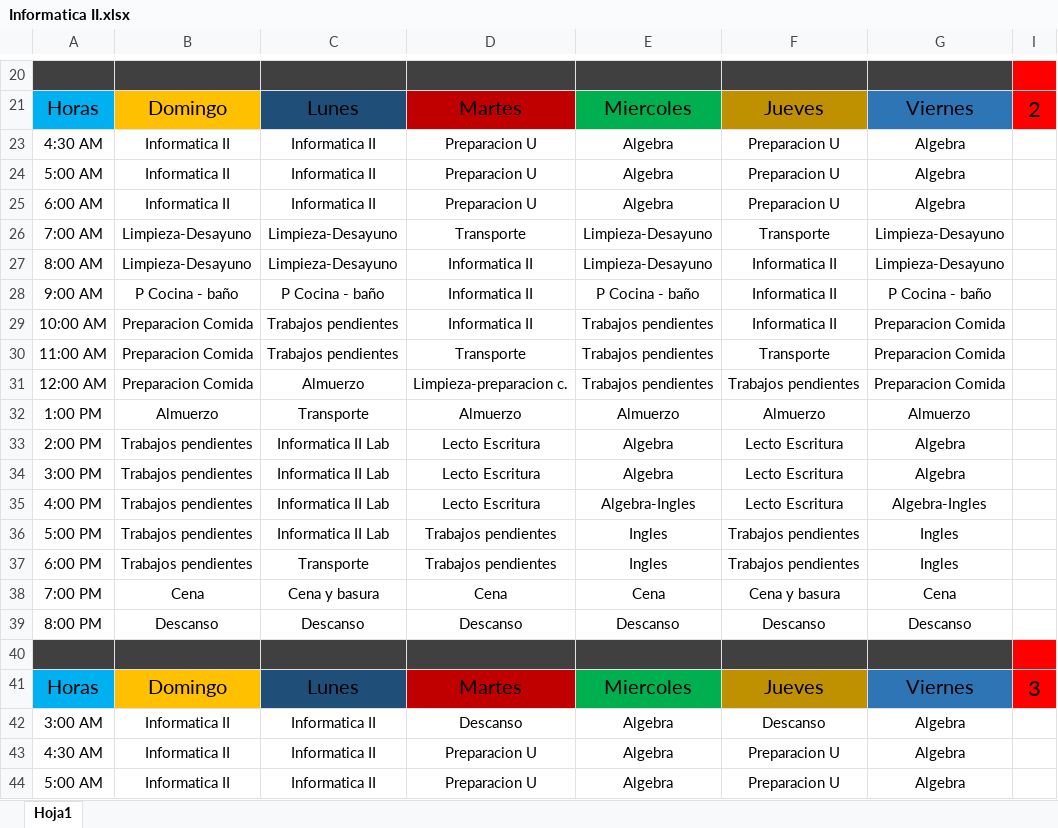
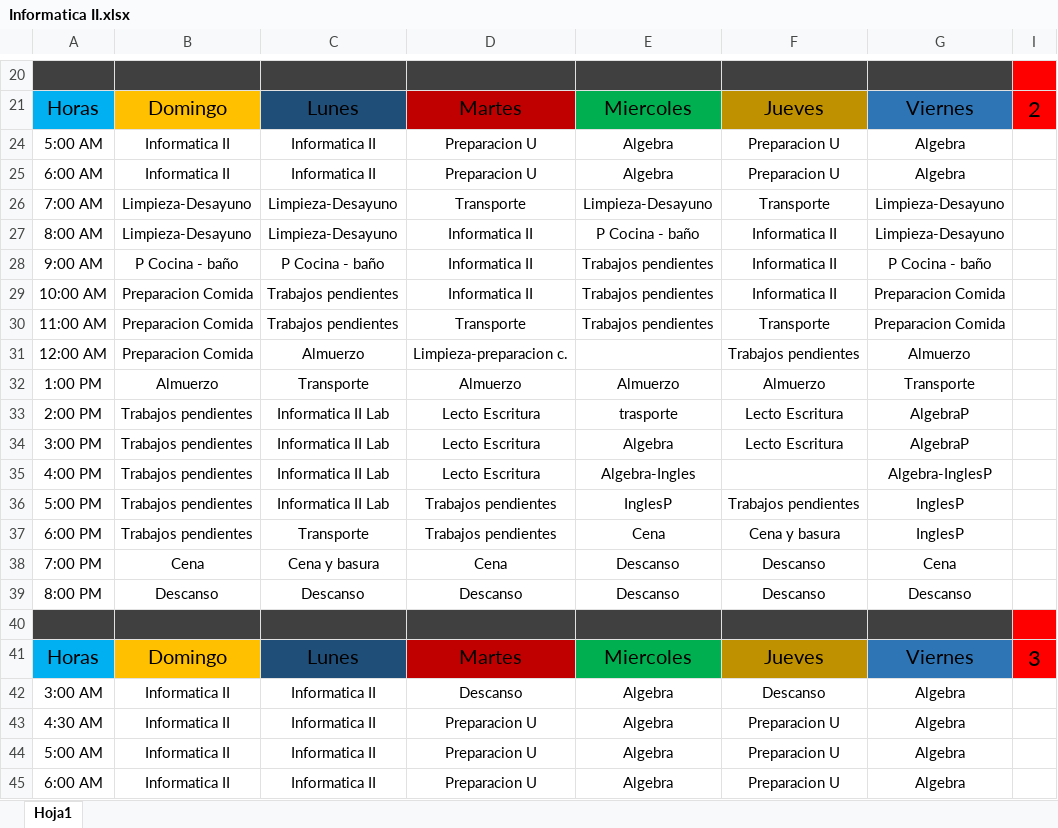
Before and after one commit to Itran777/ProgramacionSemanal, an Excel workbook: Informatica II.xlsx, sheet Hoja1, drawn as a sheet; only a part is shown, gaps mark what is left out; the shorter side is filled out with more unchanged rows; values as stored, in another font and other column widths than the file's, no borders; the diff names each change by its address in the sheet, - before the commit and + after, or states it on an @@ line.

Commit message:
Reduccion de horas

```diff
--- a/Informatica II.xlsx (sheet Hoja1)
+++ b/Informatica II.xlsx (sheet Hoja1)
@@ row 23 hidden: 4:30 AM | Informatica II | Informatica II | Preparacion U | Algebra | Preparacion U | Algebra @@
-E27: Limpieza-Desayuno
+E27: P Cocina - baño
-E28: P Cocina - baño
+E28: Trabajos pendientes
-E31: Trabajos pendientes
+E31: (empty)
-G31: Preparacion Comida
+G31: Almuerzo
-G32: Almuerzo
+G32: Transporte
-E33: Algebra
+E33: trasporte
-G33:G34: Algebra
+G33:G34: AlgebraP
-F35: Lecto Escritura
+F35: (empty)
-G35: Algebra-Ingles
+G35: Algebra-InglesP
-E36: Ingles
+E36: InglesP
-G36:G37: Ingles
+G36:G37: InglesP
-E37: Ingles
+E37: Cena
-F37: Trabajos pendientes
+F37: Cena y basura
-E38: Cena
+E38: Descanso
-F38: Cena y basura
+F38: Descanso
```
